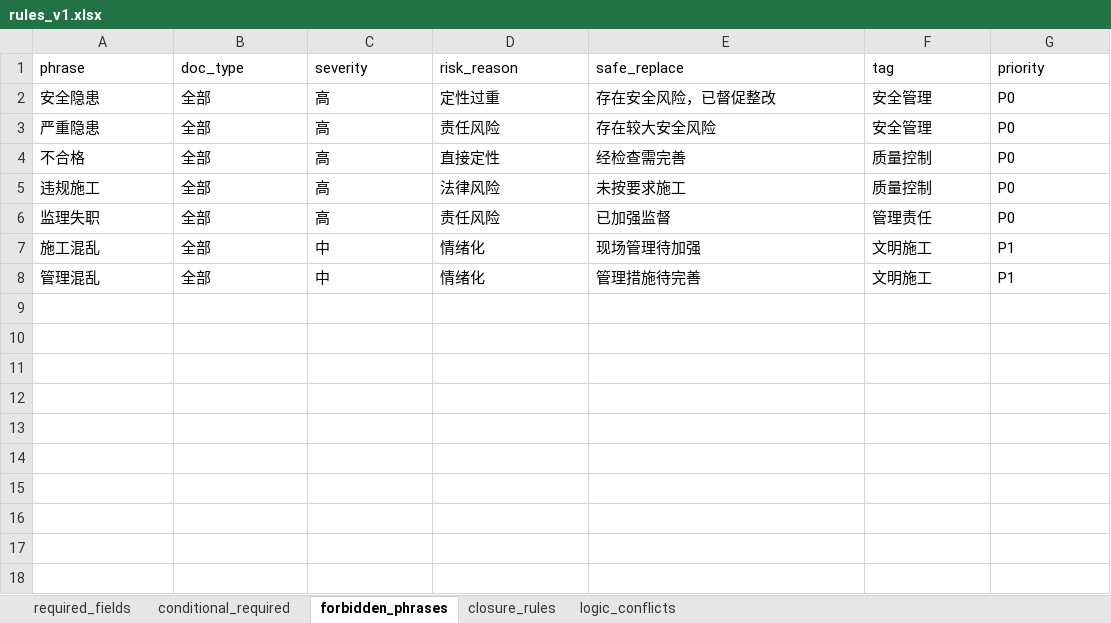
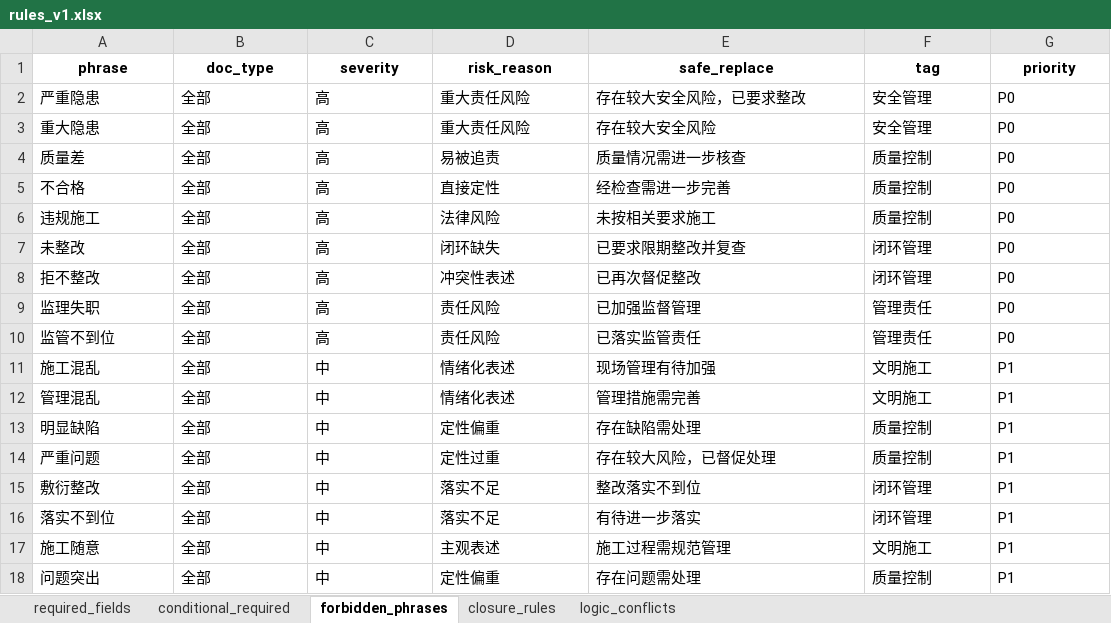
Before and after one commit to lxg65432-ship-it/compliance_checker, an Excel workbook: rules_v1.xlsx, sheet forbidden_phrases, drawn as a sheet; values as stored, in another font and other column widths than the file's, no borders; removed rows and columns are numbered as before the commit, all else as after; the diff names each change by its address in the sheet, - before the commit and + after, or states it on an @@ line.

```diff
--- a/rules_v1.xlsx (sheet forbidden_phrases)
+++ b/rules_v1.xlsx (sheet forbidden_phrases)
@@ A1:G1 bold: off → on, alignment: left → center @@
-row 2: 安全隐患 | 全部 | 高 | 定性过重 | 存在安全风险，已督促整改 | 安全管理 | P0
-D2 (risk_reason): 责任风险
+D2 (risk_reason): 重大责任风险
-E2 (safe_replace): 存在较大安全风险
+E2 (safe_replace): 存在较大安全风险，已要求整改
+row 3: 重大隐患 | 全部 | 高 | 重大责任风险 | 存在较大安全风险 | 安全管理 | P0
+row 4: 质量差 | 全部 | 高 | 易被追责 | 质量情况需进一步核查 | 质量控制 | P0
-E5 (safe_replace): 经检查需完善
+E5 (safe_replace): 经检查需进一步完善
-E6 (safe_replace): 未按要求施工
+E6 (safe_replace): 未按相关要求施工
+row 7: 未整改 | 全部 | 高 | 闭环缺失 | 已要求限期整改并复查 | 闭环管理 | P0
+row 8: 拒不整改 | 全部 | 高 | 冲突性表述 | 已再次督促整改 | 闭环管理 | P0
-E9 (safe_replace): 已加强监督
+E9 (safe_replace): 已加强监督管理
+row 10: 监管不到位 | 全部 | 高 | 责任风险 | 已落实监管责任 | 管理责任 | P0
-D11:D12 (risk_reason): 情绪化
+D11:D12 (risk_reason): 情绪化表述
-E11 (safe_replace): 现场管理待加强
+E11 (safe_replace): 现场管理有待加强
-E12 (safe_replace): 管理措施待完善
+E12 (safe_replace): 管理措施需完善
+row 13: 明显缺陷 | 全部 | 中 | 定性偏重 | 存在缺陷需处理 | 质量控制 | P1
+row 14: 严重问题 | 全部 | 中 | 定性过重 | 存在较大风险，已督促处理 | 质量控制 | P1
+row 15: 敷衍整改 | 全部 | 中 | 落实不足 | 整改落实不到位 | 闭环管理 | P1
+row 16: 落实不到位 | 全部 | 中 | 落实不足 | 有待进一步落实 | 闭环管理 | P1
+row 17: 施工随意 | 全部 | 中 | 主观表述 | 施工过程需规范管理 | 文明施工 | P1
+row 18: 问题突出 | 全部 | 中 | 定性偏重 | 存在问题需处理 | 质量控制 | P1
```
Also changed, not shown: sheet conditional_required, sheet closure_rules, sheet logic_conflicts, sheet required_fields, 5 other files.
